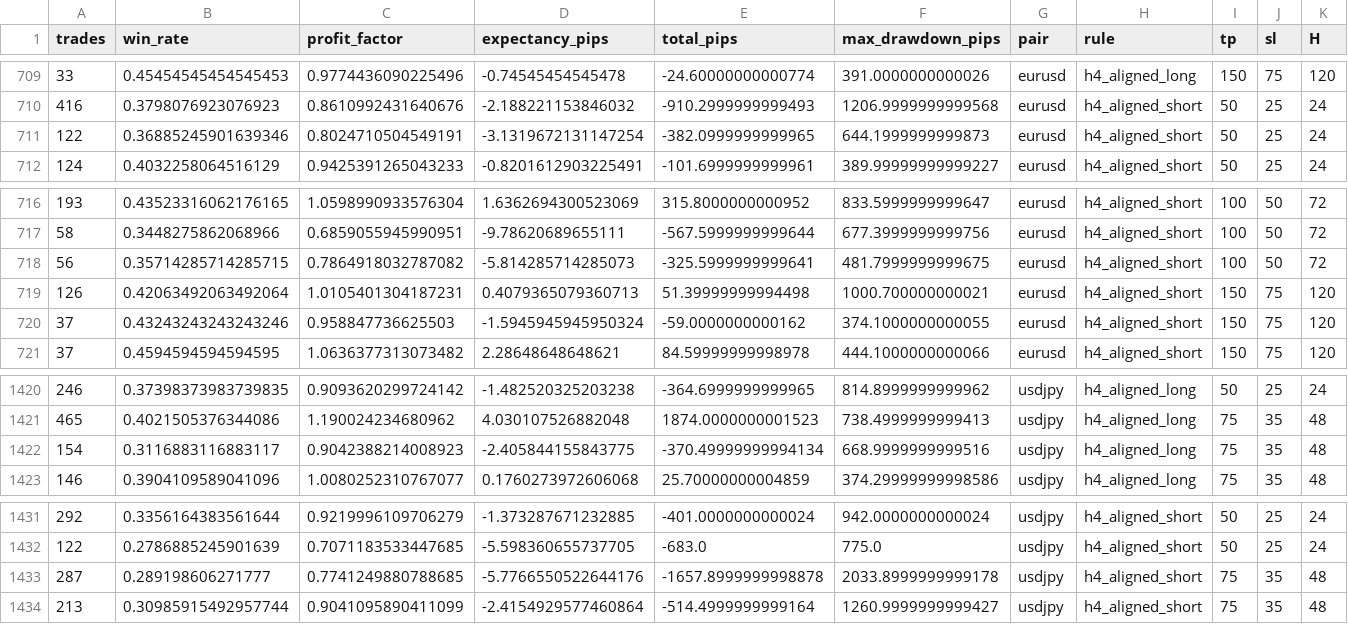
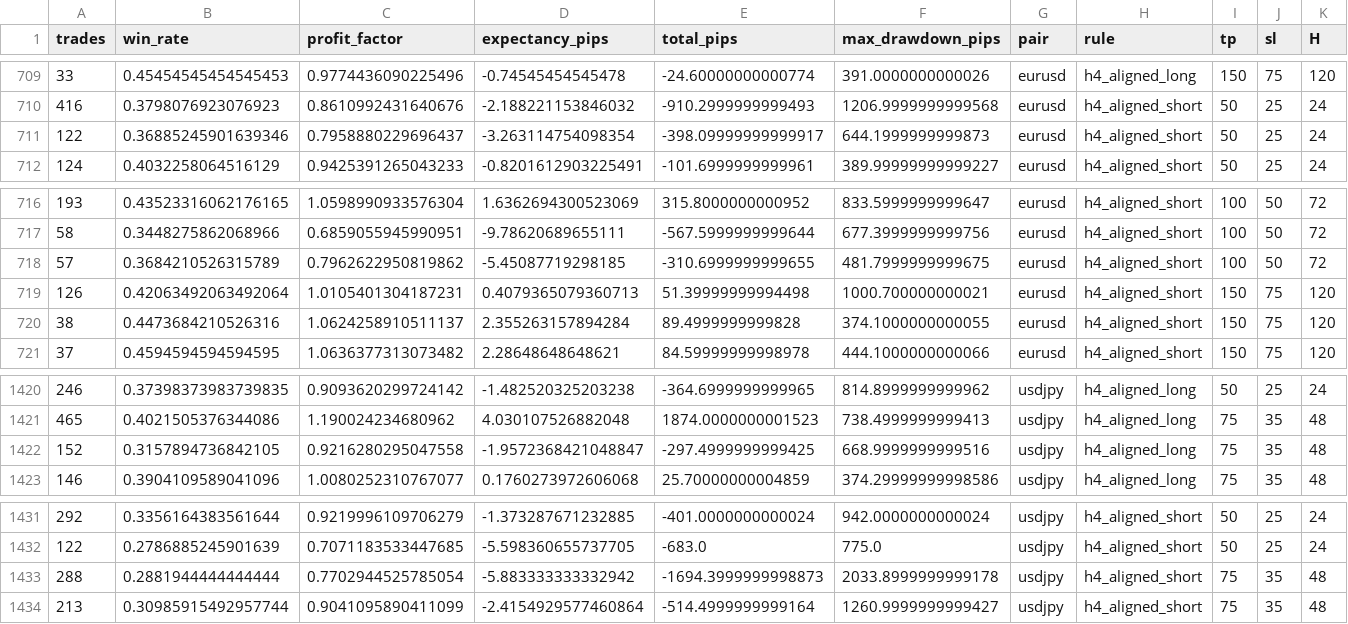
Before and after one commit to rikuudon24-beep/chair-scale, a CSV file: research/h1/results/candidate_results.csv, drawn as a sheet; only a part is shown, gaps mark what is left out; the diff names each change by its address in the sheet, - before the commit and + after, or states it on an @@ line.

```diff
--- a/research/h1/results/candidate_results.csv
+++ b/research/h1/results/candidate_results.csv
-C711 (profit_factor): 0.8024710504549191
+C711 (profit_factor): 0.7958880229696437
-D711 (expectancy_pips): -3.1319672131147254
+D711 (expectancy_pips): -3.263114754098354
-E711 (total_pips): -382.0999999999965
+E711 (total_pips): -398.09999999999917
-A718 (trades): 56
+A718 (trades): 57
-B718 (win_rate): 0.35714285714285715
+B718 (win_rate): 0.3684210526315789
-C718 (profit_factor): 0.7864918032787082
+C718 (profit_factor): 0.7962622950819862
-D718 (expectancy_pips): -5.814285714285073
+D718 (expectancy_pips): -5.45087719298185
-E718 (total_pips): -325.5999999999641
+E718 (total_pips): -310.6999999999655
-A720 (trades): 37
+A720 (trades): 38
-B720 (win_rate): 0.43243243243243246
+B720 (win_rate): 0.4473684210526316
-C720 (profit_factor): 0.958847736625503
+C720 (profit_factor): 1.0624258910511137
-D720 (expectancy_pips): -1.5945945945950324
+D720 (expectancy_pips): 2.355263157894284
-E720 (total_pips): -59.0000000000162
+E720 (total_pips): 89.4999999999828
-A1422 (trades): 154
+A1422 (trades): 152
-B1422 (win_rate): 0.3116883116883117
+B1422 (win_rate): 0.3157894736842105
-C1422 (profit_factor): 0.9042388214008923
+C1422 (profit_factor): 0.9216280295047558
-D1422 (expectancy_pips): -2.405844155843775
+D1422 (expectancy_pips): -1.9572368421048847
-E1422 (total_pips): -370.49999999994134
+E1422 (total_pips): -297.4999999999425
-A1433 (trades): 287
+A1433 (trades): 288
-B1433 (win_rate): 0.289198606271777
+B1433 (win_rate): 0.2881944444444444
-C1433 (profit_factor): 0.7741249880788685
+C1433 (profit_factor): 0.7702944525785054
-D1433 (expectancy_pips): -5.7766550522644176
+D1433 (expectancy_pips): -5.883333333332942
-E1433 (total_pips): -1657.8999999998878
+E1433 (total_pips): -1694.3999999998873
```
Also changed, not shown: 8 other files.
